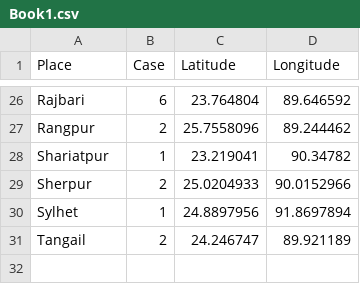
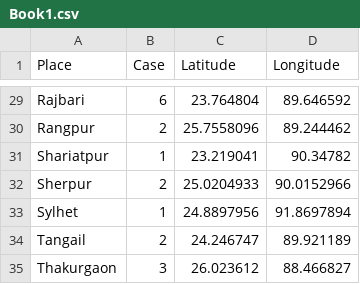
Before and after one commit to shahadat15/COVID19DataBD, a CSV file: Book1.csv, drawn as a sheet; only a part is shown, gaps mark what is left out; the diff covers the shown part only; the diff names each change by its address in the sheet, - before the commit and + after, or states it on an @@ line.

```diff
--- a/Book1.csv
+++ b/Book1.csv
+row 35: Thakurgaon | 3 | 26.023612 | 88.466827
```
Also changed, not shown: 3 added rows and 17 edited cells elsewhere in this file.
